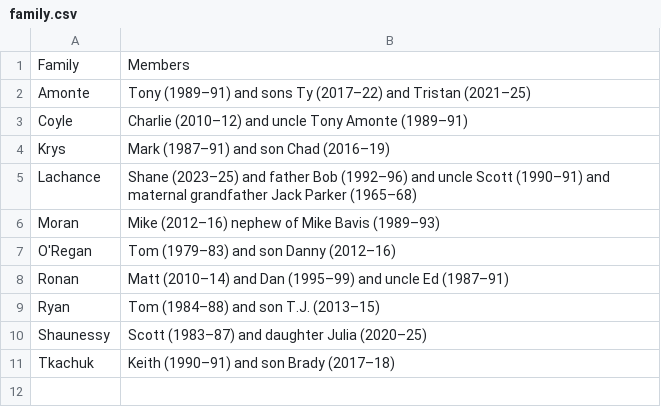
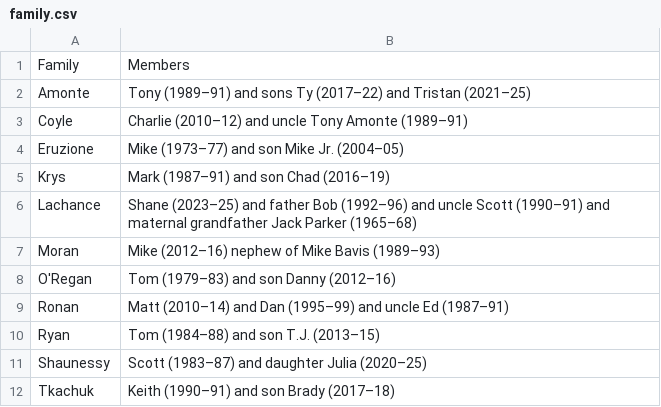
Before and after one commit to redsoxfan2194/buhockeystats, a CSV file: buhockeystatssite/recordbookdata/family.csv, drawn as a sheet.

Commit message:
add more family

```diff
--- a/buhockeystatssite/recordbookdata/family.csv
+++ b/buhockeystatssite/recordbookdata/family.csv
@@ -3,2 +3,3 @@ Amonte,Tony (1989–91) and sons Ty (2017–22) and Tristan (2021–25)
 Coyle,Charlie (2010–12) and uncle Tony Amonte (1989–91)
+Eruzione,Mike (1973–77) and son Mike Jr. (2004–05)
 Krys,Mark (1987–91) and son Chad (2016–19)
```
Also changed, not shown: buhockeystatssite/recordbookdata/siblings.csv.
